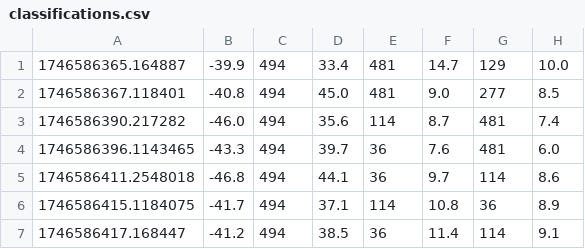
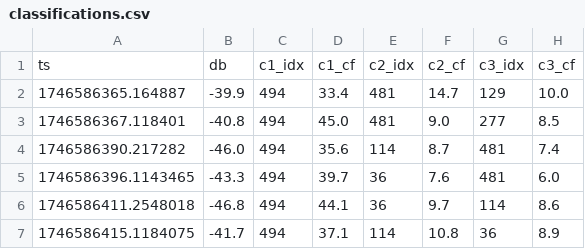
Before and after one commit to math-eaton/rhythmanalysis, a CSV file: output/classifications.csv, drawn as a sheet; only a part is shown; the shorter side is filled out with more unchanged rows.

```diff
--- a/output/classifications.csv
+++ b/output/classifications.csv
@@ -1 +1,2 @@
+ts,db,c1_idx,c1_cf,c2_idx,c2_cf,c3_idx,c3_cf
 1746586365.164887,-39.9,494,33.4,481,14.7,129,10.0
```
Also changed, not shown: 15 other files.
